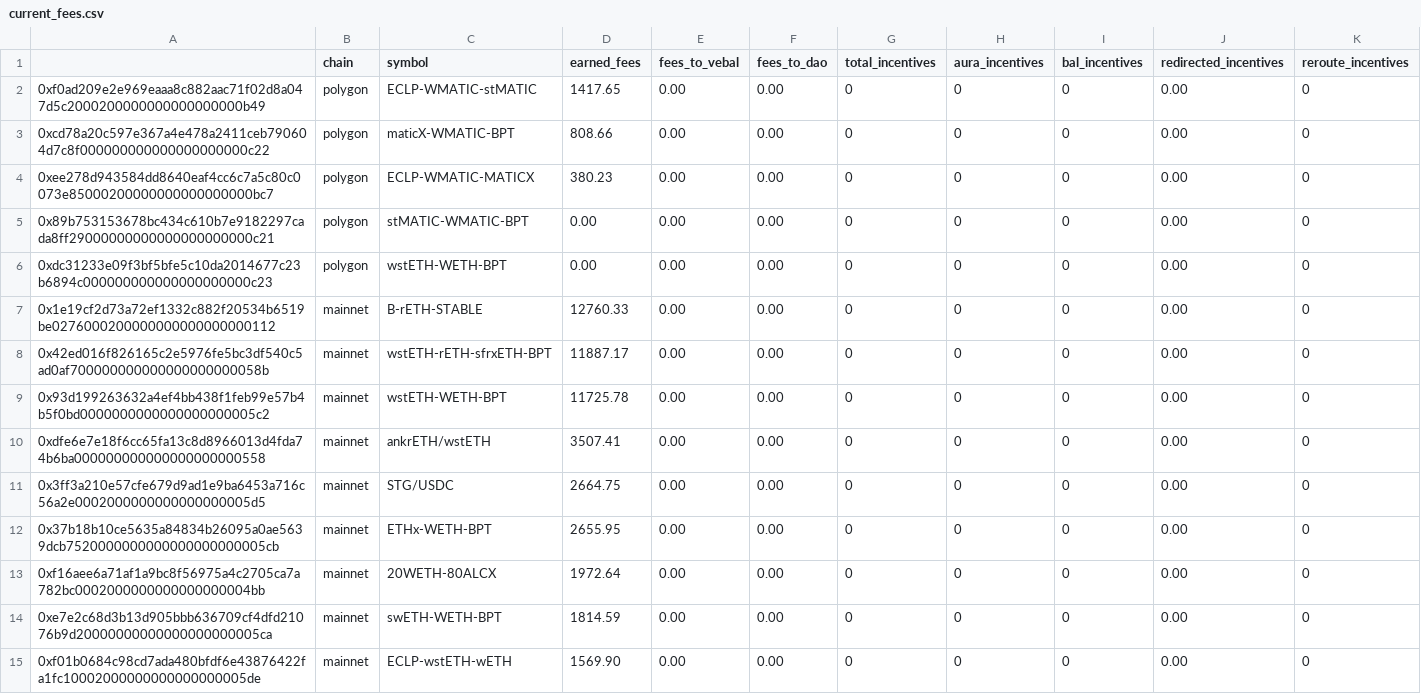
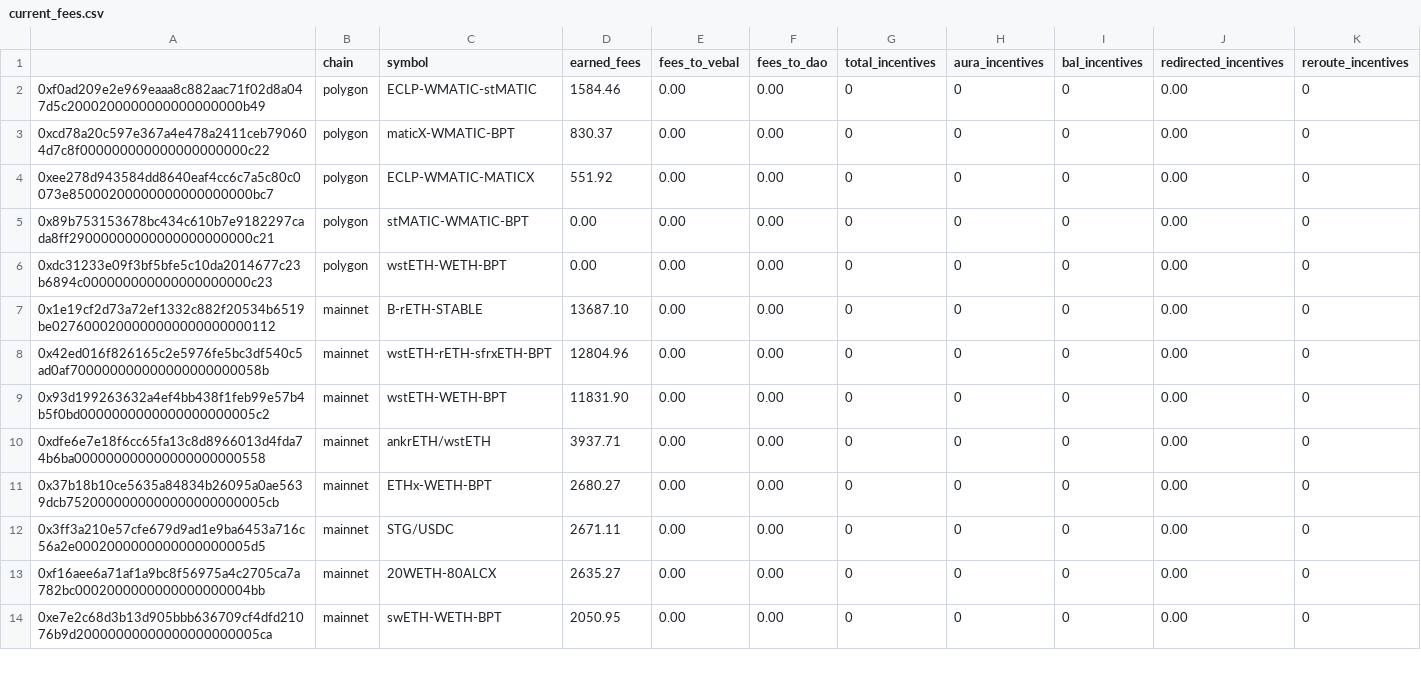
Before and after one commit to BalancerMaxis/protocol_fee_allocator, a CSV file: fee_allocator/allocations/current_fees.csv, drawn as a sheet; only a part is shown; the diff covers the shown part only.

Commit message:
feat: new fees report

```diff
--- a/fee_allocator/allocations/current_fees.csv
+++ b/fee_allocator/allocations/current_fees.csv
@@ -1,15 +1,14 @@
 ,chain,symbol,earned_fees,fees_to_vebal,fees_to_dao,total_incentives,aura_incentives,bal_incentives,redirected_incentives,reroute_incentives
-0xf0ad209e2e969eaaa8c882aac71f02d8a047d5c2000200000000000000000b49,polygon,ECLP-WMATIC-stMATIC,1417.65,0.00,0.00,0,0,0,0.00,0
-0xcd78a20c597e367a4e478a2411ceb790604d7c8f000000000000000000000c22,polygon,maticX-WMATIC-BPT,808.66,0.00,0.00,0,0,0,0.00,0
-0xee278d943584dd8640eaf4cc6c7a5c80c0073e85000200000000000000000bc7,polygon,ECLP-WMATIC-MATICX,380.23,0.00,0.00,0,0,0,0.00,0
+0xf0ad209e2e969eaaa8c882aac71f02d8a047d5c2000200000000000000000b49,polygon,ECLP-WMATIC-stMATIC,1584.46,0.00,0.00,0,0,0,0.00,0
+0xcd78a20c597e367a4e478a2411ceb790604d7c8f000000000000000000000c22,polygon,maticX-WMATIC-BPT,830.37,0.00,0.00,0,0,0,0.00,0
+0xee278d943584dd8640eaf4cc6c7a5c80c0073e85000200000000000000000bc7,polygon,ECLP-WMATIC-MATICX,551.92,0.00,0.00,0,0,0,0.00,0
 0x89b753153678bc434c610b7e9182297cada8ff29000000000000000000000c21,polygon,stMATIC-WMATIC-BPT,0.00,0.00,0.00,0,0,0,0.00,0
 0xdc31233e09f3bf5bfe5c10da2014677c23b6894c000000000000000000000c23,polygon,wstETH-WETH-BPT,0.00,0.00,0.00,0,0,0,0.00,0
-0x1e19cf2d73a72ef1332c882f20534b6519be0276000200000000000000000112,mainnet,B-rETH-STABLE,12760.33,0.00,0.00,0,0,0,0.00,0
-0x42ed016f826165c2e5976fe5bc3df540c5ad0af700000000000000000000058b,mainnet,wstETH-rETH-sfrxETH-BPT,11887.17,0.00,0.00,0,0,0,0.00,0
-0x93d199263632a4ef4bb438f1feb99e57b4b5f0bd0000000000000000000005c2,mainnet,wstETH-WETH-BPT,11725.78,0.00,0.00,0,0,0,0.00,0
-0xdfe6e7e18f6cc65fa13c8d8966013d4fda74b6ba000000000000000000000558,mainnet,ankrETH/wstETH,3507.41,0.00,0.00,0,0,0,0.00,0
-0x3ff3a210e57cfe679d9ad1e9ba6453a716c56a2e0002000000000000000005d5,mainnet,STG/USDC,2664.75,0.00,0.00,0,0,0,0.00,0
-0x37b18b10ce5635a84834b26095a0ae5639dcb7520000000000000000000005cb,mainnet,ETHx-WETH-BPT,2655.95,0.00,0.00,0,0,0,0.00,0
-0xf16aee6a71af1a9bc8f56975a4c2705ca7a782bc0002000000000000000004bb,mainnet,20WETH-80ALCX,1972.64,0.00,0.00,0,0,0,0.00,0
-0xe7e2c68d3b13d905bbb636709cf4dfd21076b9d20000000000000000000005ca,mainnet,swETH-WETH-BPT,1814.59,0.00,0.00,0,0,0,0.00,0
-0xf01b0684c98cd7ada480bfdf6e43876422fa1fc10002000000000000000005de,mainnet,ECLP-wstETH-wETH,1569.90,0.00,0.00,0,0,0,0.00,0
+0x1e19cf2d73a72ef1332c882f20534b6519be0276000200000000000000000112,mainnet,B-rETH-STABLE,13687.10,0.00,0.00,0,0,0,0.00,0
+0x42ed016f826165c2e5976fe5bc3df540c5ad0af700000000000000000000058b,mainnet,wstETH-rETH-sfrxETH-BPT,12804.96,0.00,0.00,0,0,0,0.00,0
+0x93d199263632a4ef4bb438f1feb99e57b4b5f0bd0000000000000000000005c2,mainnet,wstETH-WETH-BPT,11831.90,0.00,0.00,0,0,0,0.00,0
+0xdfe6e7e18f6cc65fa13c8d8966013d4fda74b6ba000000000000000000000558,mainnet,ankrETH/wstETH,3937.71,0.00,0.00,0,0,0,0.00,0
+0x37b18b10ce5635a84834b26095a0ae5639dcb7520000000000000000000005cb,mainnet,ETHx-WETH-BPT,2680.27,0.00,0.00,0,0,0,0.00,0
+0x3ff3a210e57cfe679d9ad1e9ba6453a716c56a2e0002000000000000000005d5,mainnet,STG/USDC,2671.11,0.00,0.00,0,0,0,0.00,0
+0xf16aee6a71af1a9bc8f56975a4c2705ca7a782bc0002000000000000000004bb,mainnet,20WETH-80ALCX,2635.27,0.00,0.00,0,0,0,0.00,0
+0xe7e2c68d3b13d905bbb636709cf4dfd21076b9d20000000000000000000005ca,mainnet,swETH-WETH-BPT,2050.95,0.00,0.00,0,0,0,0.00,0
```
Also changed, not shown: 3 added rows, 2 removed rows and 21 edited cells elsewhere in this file.
